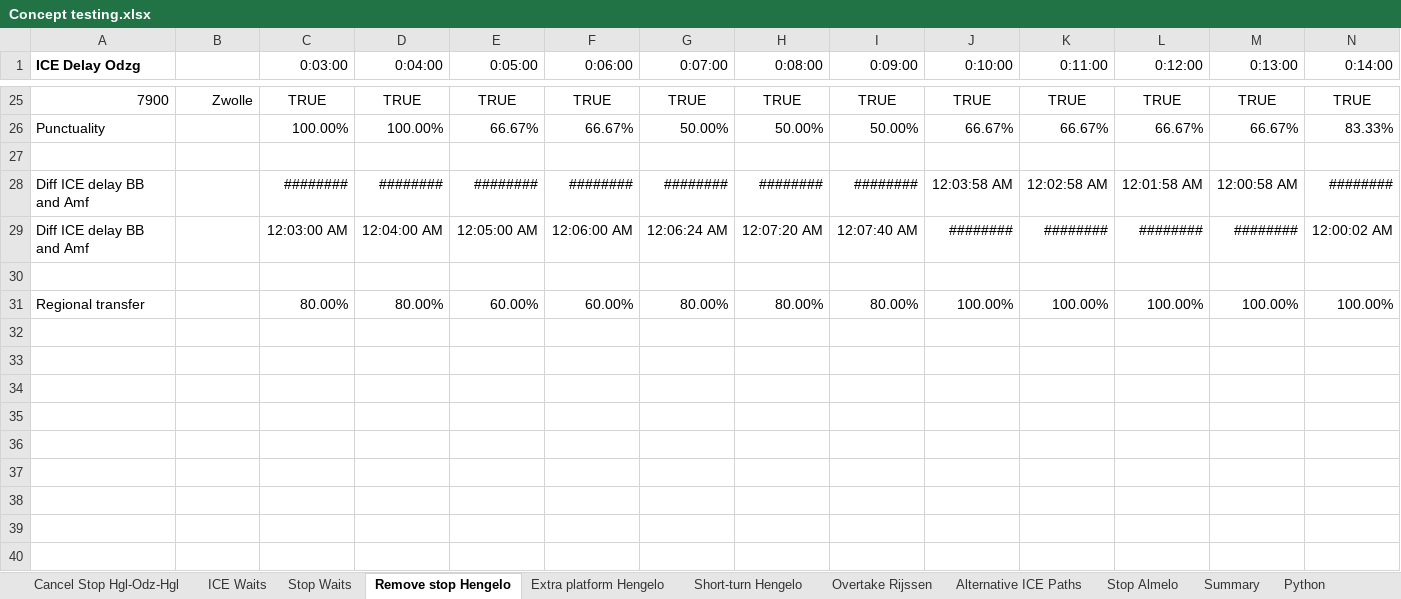
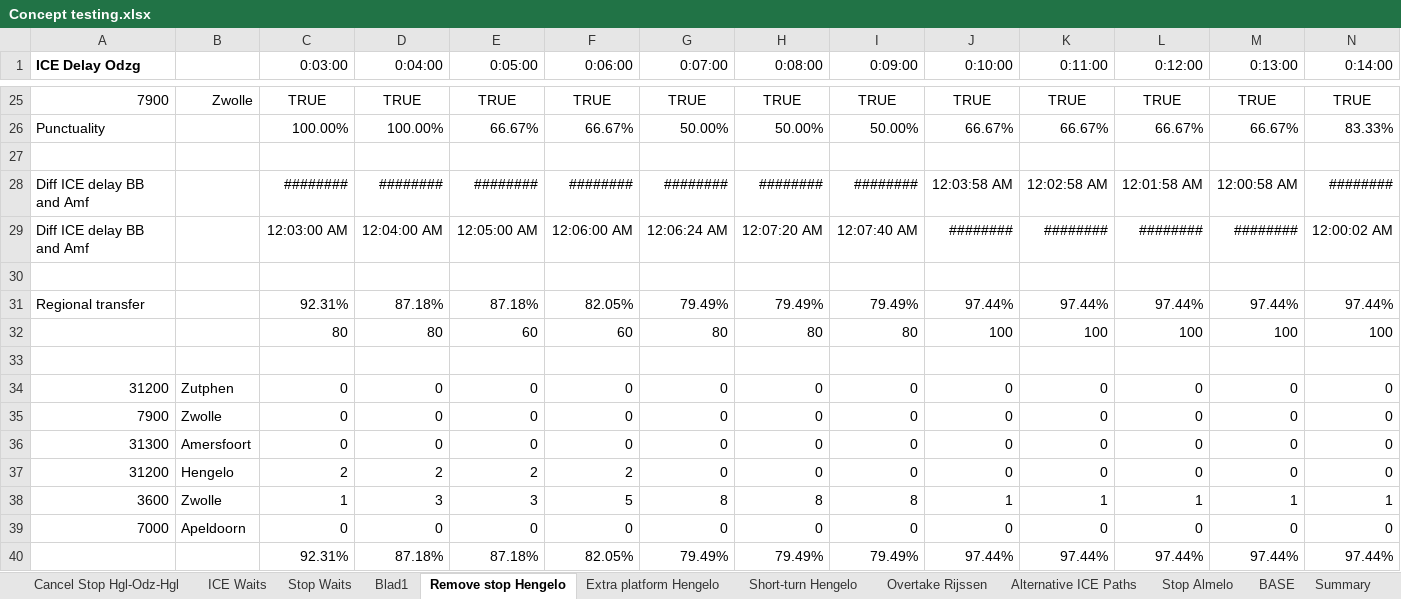
Before and after one commit to NielsvanderRijst/TIL5050-Delayed-ICE, an Excel workbook: Concept testing.xlsx, sheet Remove stop Hengelo, drawn as a sheet; only a part is shown, gaps mark what is left out; values as stored, in another font and other column widths than the file's, no borders; addresses are those after the commit; rows hold the shown columns only; the diff names each change by its address in the sheet, - before the commit and + after, or states it on an @@ line.

```diff
--- a/Concept testing.xlsx (sheet Remove stop Hengelo)
+++ b/Concept testing.xlsx (sheet Remove stop Hengelo)
+sheet tab: Blad1
+sheet tab: BASE
+row 31: Regional transfer |  | 92.31% | 87.18% | 87.18% | 82.05% | 79.49% | 79.49% | 79.49% | 97.44% | 97.44% | 97.44% | 97.44% | 97.44%
+row 32:  |  | 80 | 80 | 60 | 60 | 80 | 80 | 80 | 100 | 100 | 100 | 100 | 100
-row 33: Regional transfer |  | 80.00% | 80.00% | 60.00% | 60.00% | 80.00% | 80.00% | 80.00% | 100.00% | 100.00% | 100.00% | 100.00% | 100.00%
+row 33: (empty)
+row 34: 31200 | Zutphen | 0 | 0 | 0 | 0 | 0 | 0 | 0 | 0 | 0 | 0 | 0 | 0
+row 35: 7900 | Zwolle | 0 | 0 | 0 | 0 | 0 | 0 | 0 | 0 | 0 | 0 | 0 | 0
+row 36: 31300 | Amersfoort | 0 | 0 | 0 | 0 | 0 | 0 | 0 | 0 | 0 | 0 | 0 | 0
+row 37: 31200 | Hengelo | 2 | 2 | 2 | 2 | 0 | 0 | 0 | 0 | 0 | 0 | 0 | 0
+row 38: 3600 | Zwolle | 1 | 3 | 3 | 5 | 8 | 8 | 8 | 1 | 1 | 1 | 1 | 1
+row 39: 7000 | Apeldoorn | 0 | 0 | 0 | 0 | 0 | 0 | 0 | 0 | 0 | 0 | 0 | 0
+row 40:  |  | 92.31% | 87.18% | 87.18% | 82.05% | 79.49% | 79.49% | 79.49% | 97.44% | 97.44% | 97.44% | 97.44% | 97.44%
```
Also changed, not shown: sheet Summary, sheet Python2, sheet Python, sheet Cancel Stop Hgl-Odz-Hgl, sheet Short-turn Hengelo, sheet Stop Almelo, 5 more sheets, formulas that keep their value, charts or pictures, 49 other files.
